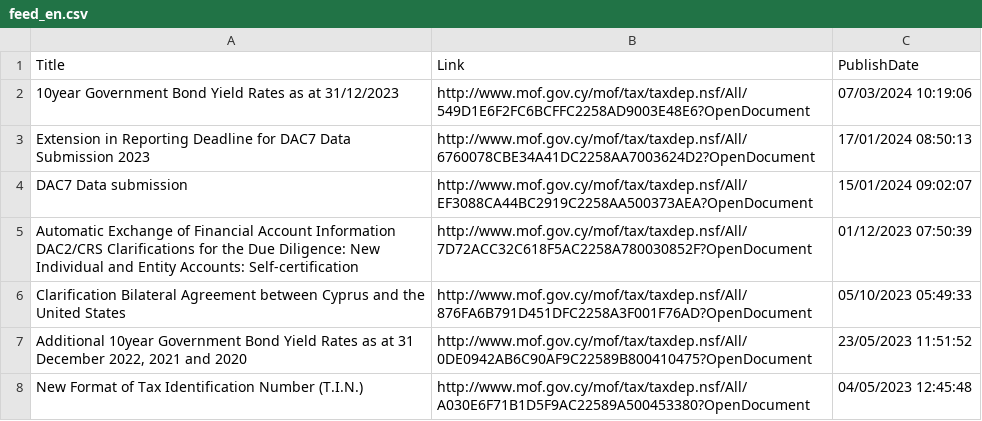
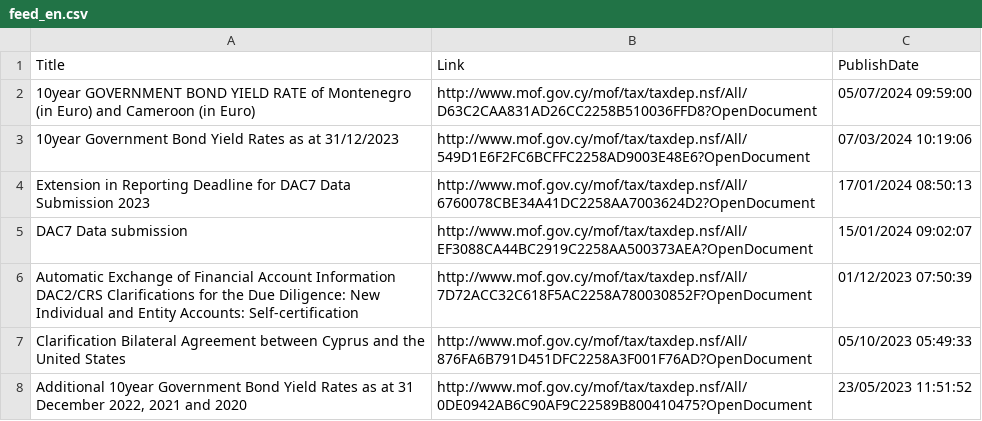
Before and after one commit to kapiosk/MoFTaxRSS, a CSV file: Data/feed_en.csv, drawn as a sheet; only a part is shown; the shorter side is filled out with more unchanged rows.

Commit message:
Automated commit

```diff
--- a/Data/feed_en.csv
+++ b/Data/feed_en.csv
@@ -1,2 +1,3 @@
 Title,Link,PublishDate
+"10year GOVERNMENT BOND ΥIELD RATE of Montenegro (in Euro) and Cameroon (in Euro) ",http://www.mof.gov.cy/mof/tax/taxdep.nsf/All/D63C2CAA831AD26CC2258B510036FFD8?OpenDocument,05/07/2024 09:59:00
 10year Government Bond Yield Rates as at 31/12/2023,http://www.mof.gov.cy/mof/tax/taxdep.nsf/All/549D1E6F2FC6BCFFC2258AD9003E48E6?OpenDocument,07/03/2024 10:19:06
```
